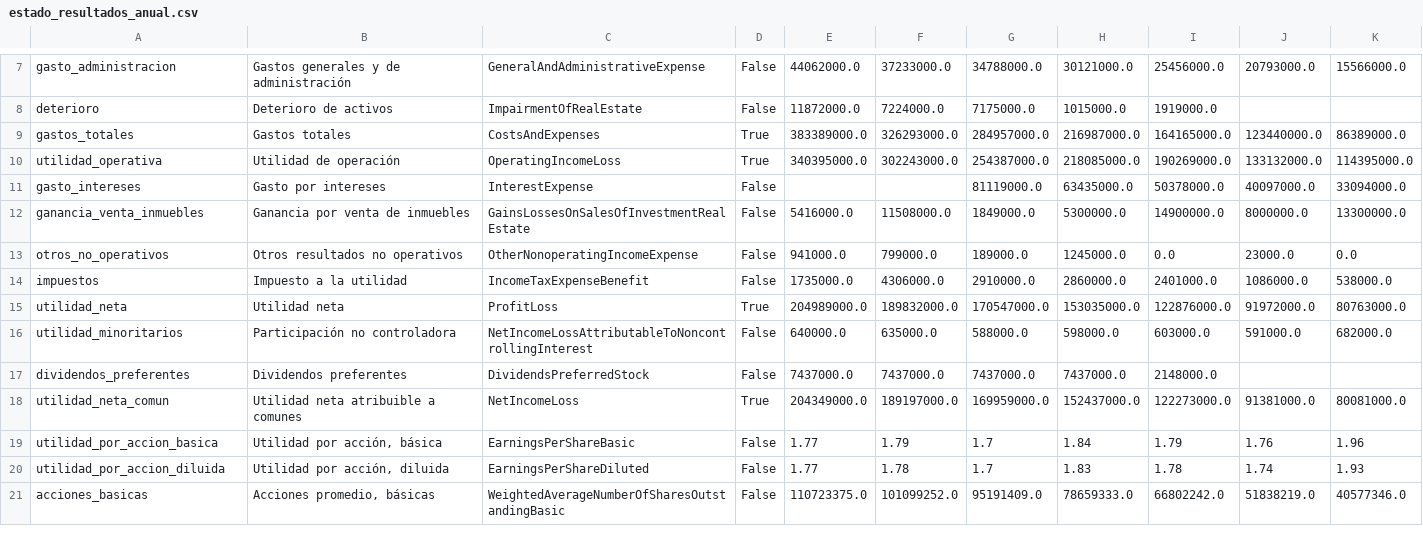
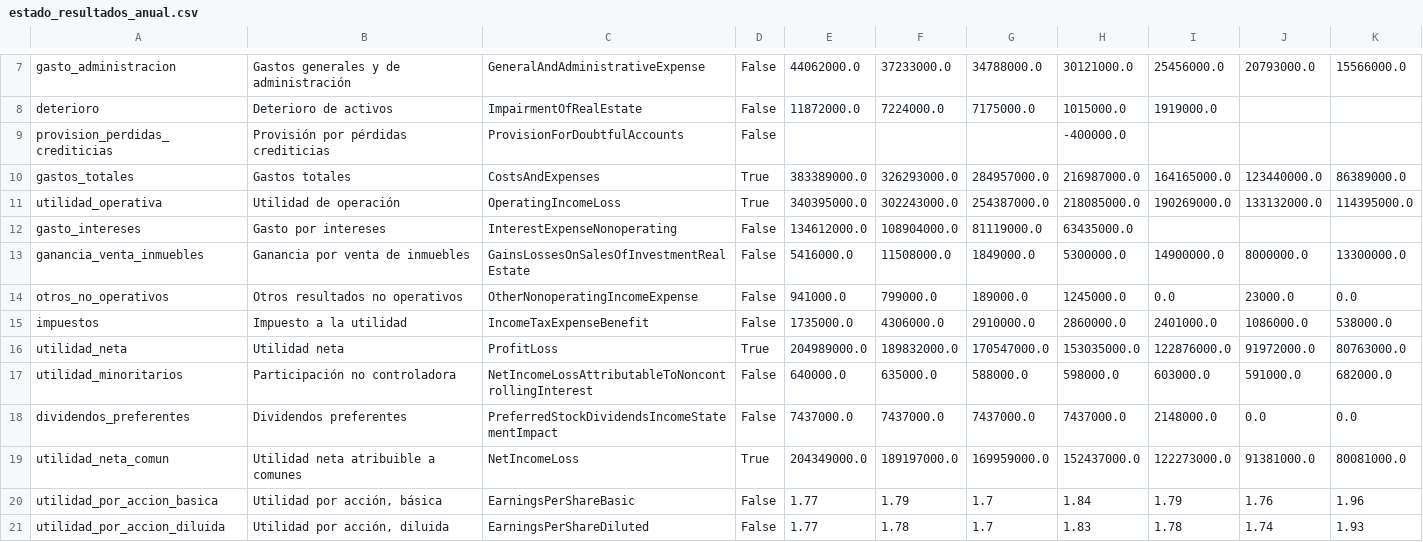
Before and after one commit to CompositeManTrader/Modelo-REITS, a CSV file: data/emisoras/ADC/estado_resultados_anual.csv, drawn as a sheet; only a part is shown, gaps mark what is left out; the shorter side is filled out with more unchanged rows.

```diff
--- a/data/emisoras/ADC/estado_resultados_anual.csv
+++ b/data/emisoras/ADC/estado_resultados_anual.csv
@@ -8,5 +8,6 @@ gasto_administracion,Gastos generales y de administración,GeneralAndAdministrat
 deterioro,Deterioro de activos,ImpairmentOfRealEstate,False,11872000.0,7224000.0,7175000.0,1015000.0,1919000.0,,
+provision_perdidas_crediticias,Provisión por pérdidas crediticias,ProvisionForDoubtfulAccounts,False,,,,-400000.0,,,
 gastos_totales,Gastos totales,CostsAndExpenses,True,383389000.0,326293000.0,284957000.0,216987000.0,164165000.0,123440000.0,86389000.0
 utilidad_operativa,Utilidad de operación,OperatingIncomeLoss,True,340395000.0,302243000.0,254387000.0,218085000.0,190269000.0,133132000.0,114395000.0
-gasto_intereses,Gasto por intereses,InterestExpense,False,,,81119000.0,63435000.0,50378000.0,40097000.0,33094000.0
+gasto_intereses,Gasto por intereses,InterestExpenseNonoperating,False,134612000.0,108904000.0,81119000.0,63435000.0,,,
 ganancia_venta_inmuebles,Ganancia por venta de inmuebles,GainsLossesOnSalesOfInvestmentRealEstate,False,5416000.0,11508000.0,1849000.0,5300000.0,14900000.0,8000000.0,13300000.0
@@ -16,3 +17,3 @@ utilidad_neta,Utilidad neta,ProfitLoss,True,204989000.0,189832000.0,170547000.0,
 utilidad_minoritarios,Participación no controladora,NetIncomeLossAttributableToNoncontrollingInterest,False,640000.0,635000.0,588000.0,598000.0,603000.0,591000.0,682000.0
-dividendos_preferentes,Dividendos preferentes,DividendsPreferredStock,False,7437000.0,7437000.0,7437000.0,7437000.0,2148000.0,,
+dividendos_preferentes,Dividendos preferentes,PreferredStockDividendsIncomeStatementImpact,False,7437000.0,7437000.0,7437000.0,7437000.0,2148000.0,0.0,0.0
 utilidad_neta_comun,Utilidad neta atribuible a comunes,NetIncomeLoss,True,204349000.0,189197000.0,169959000.0,152437000.0,122273000.0,91381000.0,80081000.0
```
Also changed, not shown: data/emisoras/ADC/balance.csv, data/emisoras/ADC/cobertura.csv, 4 other files.
